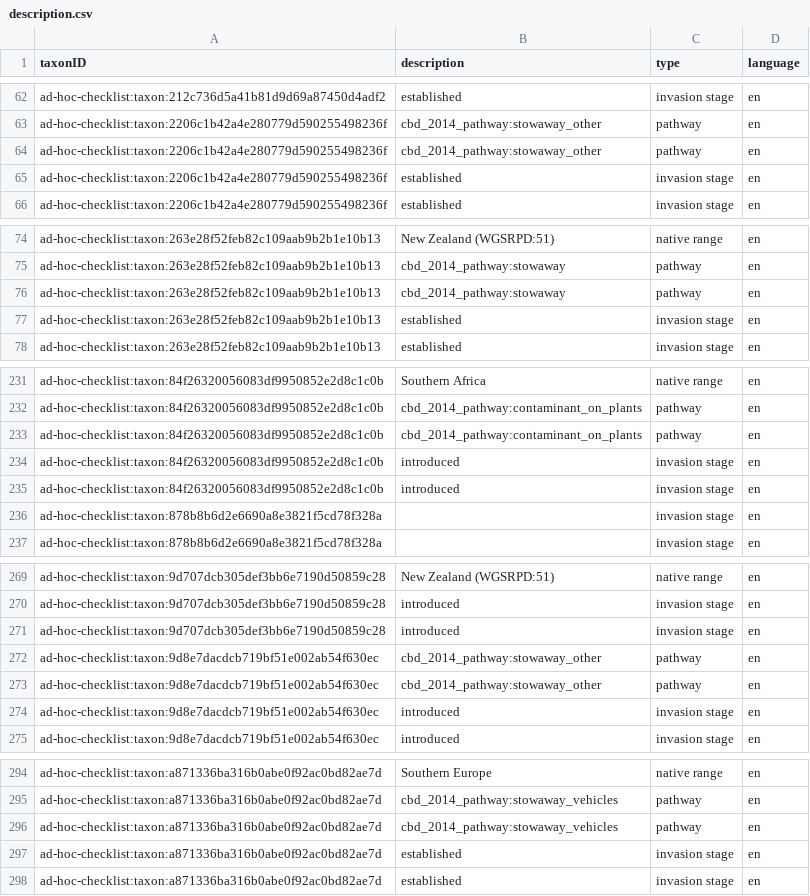
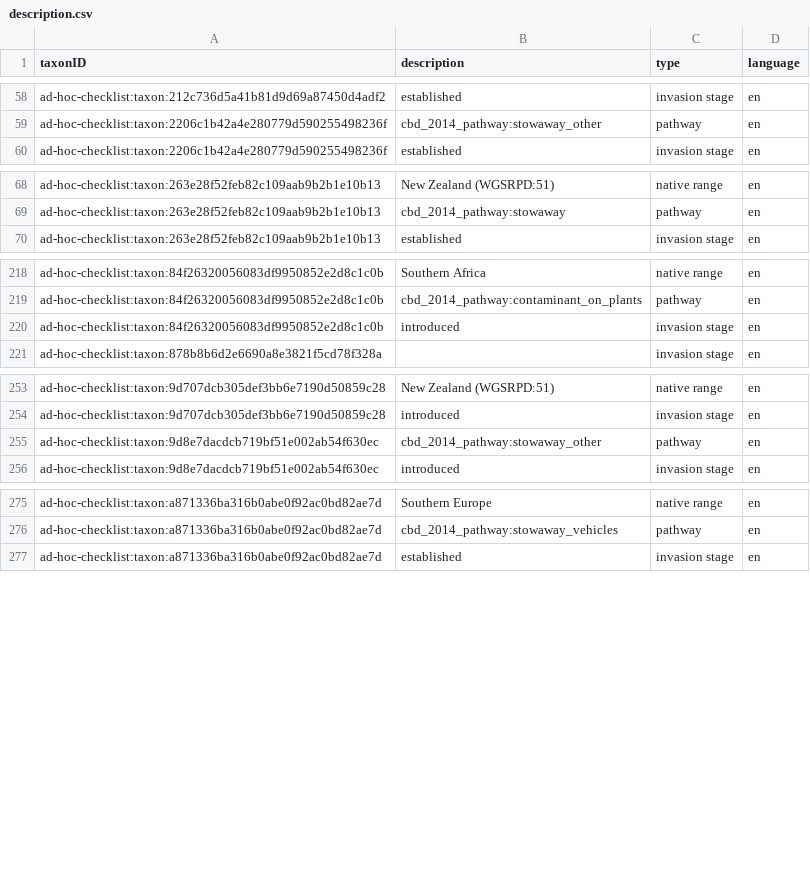
Before and after one commit to trias-project/ad-hoc-checklist, a CSV file: data/processed/description.csv, drawn as a sheet; only a part is shown, gaps mark what is left out; the diff covers the shown part only.

```diff
--- a/data/processed/description.csv
+++ b/data/processed/description.csv
@@ -63,4 +59,2 @@
 "ad-hoc-checklist:taxon:2206c1b42a4e280779d590255498236f","cbd_2014_pathway:stowaway_other","pathway","en"
-"ad-hoc-checklist:taxon:2206c1b42a4e280779d590255498236f","cbd_2014_pathway:stowaway_other","pathway","en"
-"ad-hoc-checklist:taxon:2206c1b42a4e280779d590255498236f","established","invasion stage","en"
 "ad-hoc-checklist:taxon:2206c1b42a4e280779d590255498236f","established","invasion stage","en"
@@ -75,4 +69,2 @@
 "ad-hoc-checklist:taxon:263e28f52feb82c109aab9b2b1e10b13","cbd_2014_pathway:stowaway","pathway","en"
-"ad-hoc-checklist:taxon:263e28f52feb82c109aab9b2b1e10b13","cbd_2014_pathway:stowaway","pathway","en"
-"ad-hoc-checklist:taxon:263e28f52feb82c109aab9b2b1e10b13","established","invasion stage","en"
 "ad-hoc-checklist:taxon:263e28f52feb82c109aab9b2b1e10b13","established","invasion stage","en"
@@ -232,6 +219,3 @@
 "ad-hoc-checklist:taxon:84f26320056083df9950852e2d8c1c0b","cbd_2014_pathway:contaminant_on_plants","pathway","en"
-"ad-hoc-checklist:taxon:84f26320056083df9950852e2d8c1c0b","cbd_2014_pathway:contaminant_on_plants","pathway","en"
 "ad-hoc-checklist:taxon:84f26320056083df9950852e2d8c1c0b","introduced","invasion stage","en"
-"ad-hoc-checklist:taxon:84f26320056083df9950852e2d8c1c0b","introduced","invasion stage","en"
-"ad-hoc-checklist:taxon:878b8b6d2e6690a8e3821f5cd78f328a",,"invasion stage","en"
 "ad-hoc-checklist:taxon:878b8b6d2e6690a8e3821f5cd78f328a",,"invasion stage","en"
@@ -270,6 +254,3 @@
 "ad-hoc-checklist:taxon:9d707dcb305def3bb6e7190d50859c28","introduced","invasion stage","en"
-"ad-hoc-checklist:taxon:9d707dcb305def3bb6e7190d50859c28","introduced","invasion stage","en"
 "ad-hoc-checklist:taxon:9d8e7dacdcb719bf51e002ab54f630ec","cbd_2014_pathway:stowaway_other","pathway","en"
-"ad-hoc-checklist:taxon:9d8e7dacdcb719bf51e002ab54f630ec","cbd_2014_pathway:stowaway_other","pathway","en"
-"ad-hoc-checklist:taxon:9d8e7dacdcb719bf51e002ab54f630ec","introduced","invasion stage","en"
 "ad-hoc-checklist:taxon:9d8e7dacdcb719bf51e002ab54f630ec","introduced","invasion stage","en"
@@ -295,4 +276,2 @@
 "ad-hoc-checklist:taxon:a871336ba316b0abe0f92ac0bd82ae7d","cbd_2014_pathway:stowaway_vehicles","pathway","en"
-"ad-hoc-checklist:taxon:a871336ba316b0abe0f92ac0bd82ae7d","cbd_2014_pathway:stowaway_vehicles","pathway","en"
-"ad-hoc-checklist:taxon:a871336ba316b0abe0f92ac0bd82ae7d","established","invasion stage","en"
 "ad-hoc-checklist:taxon:a871336ba316b0abe0f92ac0bd82ae7d","established","invasion stage","en"
```
Also changed, not shown: 16 removed rows and 1 edited cell elsewhere in this file, data/processed/distribution.csv, data/processed/speciesprofile.csv, 2 other files.
